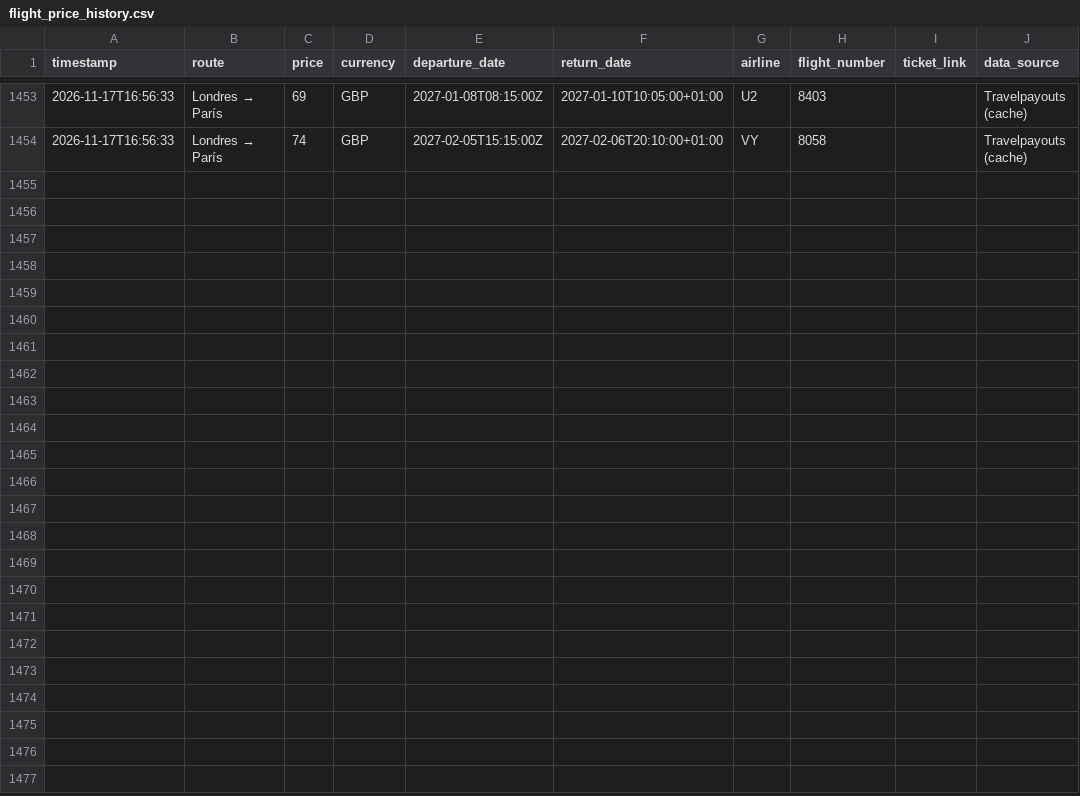
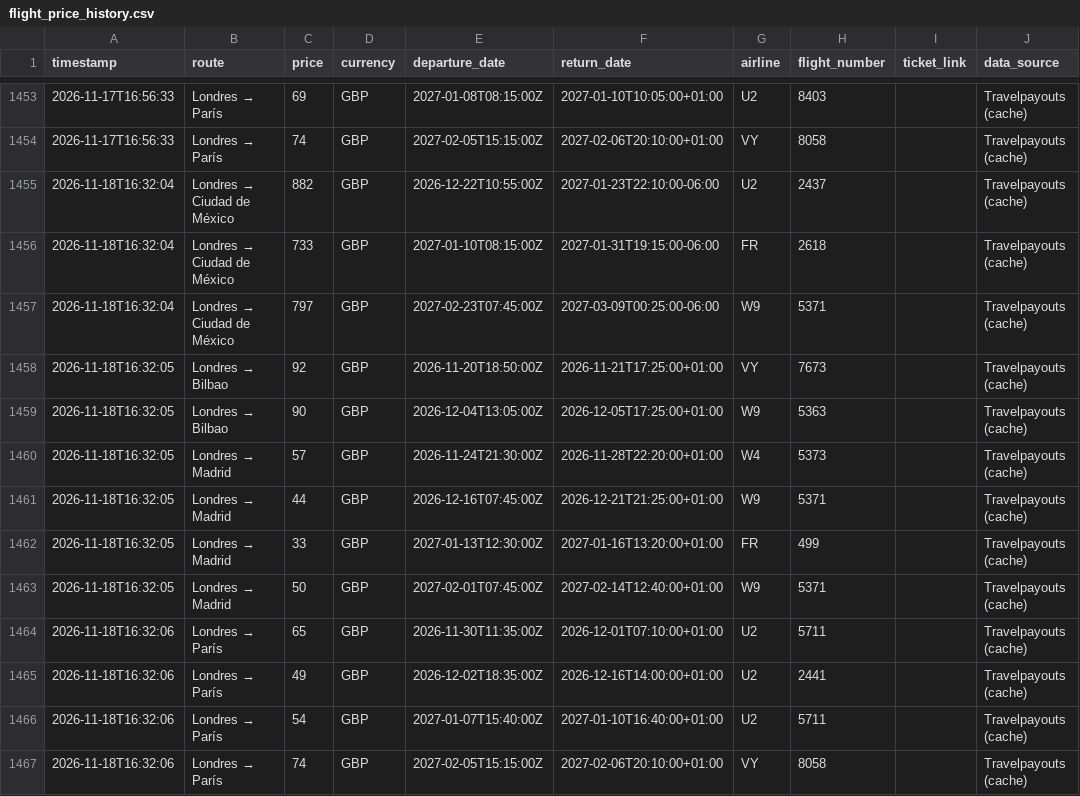
Before and after one commit to Silmerem/Code, a CSV file: flight-tracker/flight_price_history.csv, drawn as a sheet; only a part is shown, gaps mark what is left out.

```diff
--- a/flight-tracker/flight_price_history.csv
+++ b/flight-tracker/flight_price_history.csv
@@ -1454 +1454,14 @@ timestamp,route,price,currency,departure_date,return_date,airline,flight_number,
 2026-11-17T16:56:33,Londres → París,74,GBP,2027-02-05T15:15:00Z,2027-02-06T20:10:00+01:00,VY,8058,,Travelpayouts (cache)
+2026-11-18T16:32:04,Londres → Ciudad de México,882,GBP,2026-12-22T10:55:00Z,2027-01-23T22:10:00-06:00,U2,2437,,Travelpayouts (cache)
+2026-11-18T16:32:04,Londres → Ciudad de México,733,GBP,2027-01-10T08:15:00Z,2027-01-31T19:15:00-06:00,FR,2618,,Travelpayouts (cache)
+2026-11-18T16:32:04,Londres → Ciudad de México,797,GBP,2027-02-23T07:45:00Z,2027-03-09T00:25:00-06:00,W9,5371,,Travelpayouts (cache)
+2026-11-18T16:32:05,Londres → Bilbao,92,GBP,2026-11-20T18:50:00Z,2026-11-21T17:25:00+01:00,VY,7673,,Travelpayouts (cache)
+2026-11-18T16:32:05,Londres → Bilbao,90,GBP,2026-12-04T13:05:00Z,2026-12-05T17:25:00+01:00,W9,5363,,Travelpayouts (cache)
+2026-11-18T16:32:05,Londres → Madrid,57,GBP,2026-11-24T21:30:00Z,2026-11-28T22:20:00+01:00,W4,5373,,Travelpayouts (cache)
+2026-11-18T16:32:05,Londres → Madrid,44,GBP,2026-12-16T07:45:00Z,2026-12-21T21:25:00+01:00,W9,5371,,Travelpayouts (cache)
+2026-11-18T16:32:05,Londres → Madrid,33,GBP,2027-01-13T12:30:00Z,2027-01-16T13:20:00+01:00,FR,499,,Travelpayouts (cache)
+2026-11-18T16:32:05,Londres → Madrid,50,GBP,2027-02-01T07:45:00Z,2027-02-14T12:40:00+01:00,W9,5371,,Travelpayouts (cache)
+2026-11-18T16:32:06,Londres → París,65,GBP,2026-11-30T11:35:00Z,2026-12-01T07:10:00+01:00,U2,5711,,Travelpayouts (cache)
+2026-11-18T16:32:06,Londres → París,49,GBP,2026-12-02T18:35:00Z,2026-12-16T14:00:00+01:00,U2,2441,,Travelpayouts (cache)
+2026-11-18T16:32:06,Londres → París,54,GBP,2027-01-07T15:40:00Z,2027-01-10T16:40:00+01:00,U2,5711,,Travelpayouts (cache)
+2026-11-18T16:32:06,Londres → París,74,GBP,2027-02-05T15:15:00Z,2027-02-06T20:10:00+01:00,VY,8058,,Travelpayouts (cache)
```
Also changed, not shown: tracker/flight_price_history.csv.
